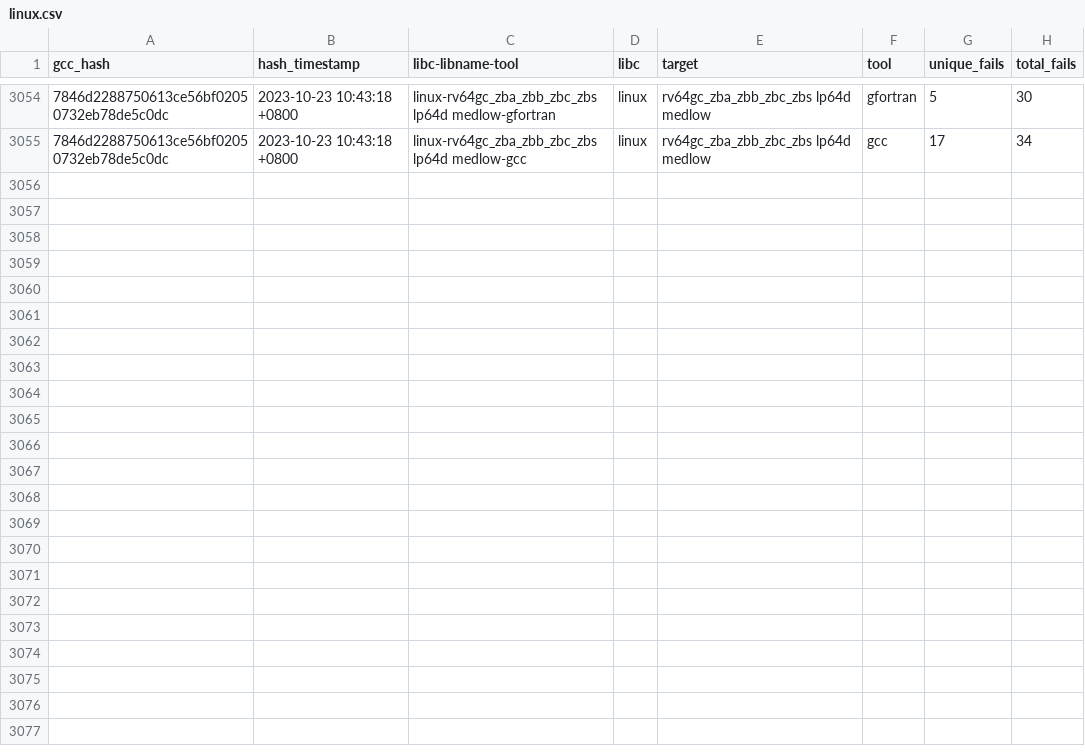
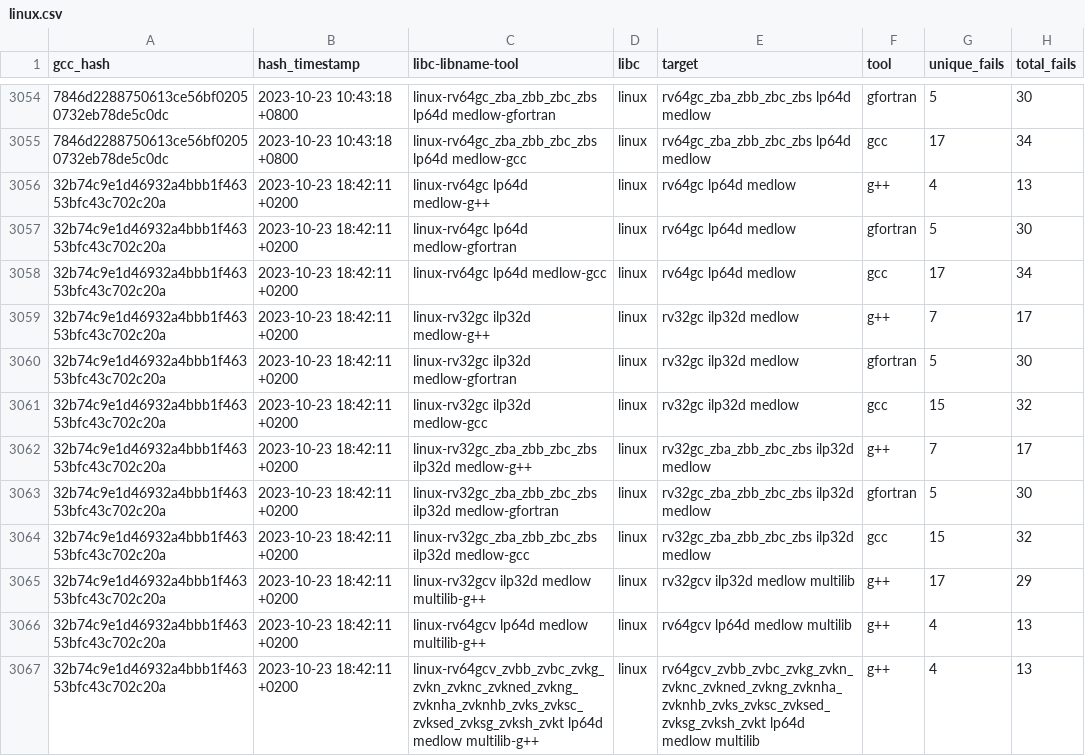
Before and after one commit to patrick-rivos/gcc-postcommit-ci, a CSV file: dashboard/linux.csv, drawn as a sheet; only a part is shown, gaps mark what is left out; the diff covers the shown part only; the diff names each change by its address in the sheet, - before the commit and + after, or states it on an @@ line.

Commit message:
CI: Update dashboard with latest runs

```diff
--- a/dashboard/linux.csv
+++ b/dashboard/linux.csv
+row 3056: 32b74c9e1d46932a4bbb1f46353bfc43c702c20a | 2023-10-23 18:42:11 +0200 | linux-rv64gc lp64d medlow-g++ | linux | rv64gc lp64d medlow | g++ | 4 | 13
+row 3057: 32b74c9e1d46932a4bbb1f46353bfc43c702c20a | 2023-10-23 18:42:11 +0200 | linux-rv64gc lp64d medlow-gfortran | linux | rv64gc lp64d medlow | gfortran | 5 | 30
+row 3058: 32b74c9e1d46932a4bbb1f46353bfc43c702c20a | 2023-10-23 18:42:11 +0200 | linux-rv64gc lp64d medlow-gcc | linux | rv64gc lp64d medlow | gcc | 17 | 34
+row 3059: 32b74c9e1d46932a4bbb1f46353bfc43c702c20a | 2023-10-23 18:42:11 +0200 | linux-rv32gc ilp32d medlow-g++ | linux | rv32gc ilp32d medlow | g++ | 7 | 17
+row 3060: 32b74c9e1d46932a4bbb1f46353bfc43c702c20a | 2023-10-23 18:42:11 +0200 | linux-rv32gc ilp32d medlow-gfortran | linux | rv32gc ilp32d medlow | gfortran | 5 | 30
+row 3061: 32b74c9e1d46932a4bbb1f46353bfc43c702c20a | 2023-10-23 18:42:11 +0200 | linux-rv32gc ilp32d medlow-gcc | linux | rv32gc ilp32d medlow | gcc | 15 | 32
+row 3062: 32b74c9e1d46932a4bbb1f46353bfc43c702c20a | 2023-10-23 18:42:11 +0200 | linux-rv32gc_zba_zbb_zbc_zbs ilp32d medlow-g++ | linux | rv32gc_zba_zbb_zbc_zbs ilp32d medlow | g++ | 7 | 17
+row 3063: 32b74c9e1d46932a4bbb1f46353bfc43c702c20a | 2023-10-23 18:42:11 +0200 | linux-rv32gc_zba_zbb_zbc_zbs ilp32d medlow-gfortran | linux | rv32gc_zba_zbb_zbc_zbs ilp32d medlow | gfortran | 5 | 30
+row 3064: 32b74c9e1d46932a4bbb1f46353bfc43c702c20a | 2023-10-23 18:42:11 +0200 | linux-rv32gc_zba_zbb_zbc_zbs ilp32d medlow-gcc | linux | rv32gc_zba_zbb_zbc_zbs ilp32d medlow | gcc | 15 | 32
+row 3065: 32b74c9e1d46932a4bbb1f46353bfc43c702c20a | 2023-10-23 18:42:11 +0200 | linux-rv32gcv ilp32d medlow multilib-g++ | linux | rv32gcv ilp32d medlow multilib | g++ | 17 | 29
+row 3066: 32b74c9e1d46932a4bbb1f46353bfc43c702c20a | 2023-10-23 18:42:11 +0200 | linux-rv64gcv lp64d medlow multilib-g++ | linux | rv64gcv lp64d medlow multilib | g++ | 4 | 13
+row 3067: 32b74c9e1d46932a4bbb1f46353bfc43c702c20a | 2023-10-23 18:42:11 +0200 | linux-rv64gcv_zvbb_zvbc_zvkg_zvkn_zvknc_zvkned_zvkng_zvknha_zvknhb_zvks_zvksc_zvksed_zvksg_zvksh_zvkt lp64d medlow multilib-g++ | linux | rv64gcv_zvbb_zvbc_zvkg_zvkn_zvknc_zvkned_zvkng_zvknha_zvknhb_zvks_zvksc_zvksed_zvksg_zvksh_zvkt lp64d medlow multilib | g++ | 4 | 13
```
Also changed, not shown: 12 added rows elsewhere in this file, dashboard/newlib.csv, 16 other files.
